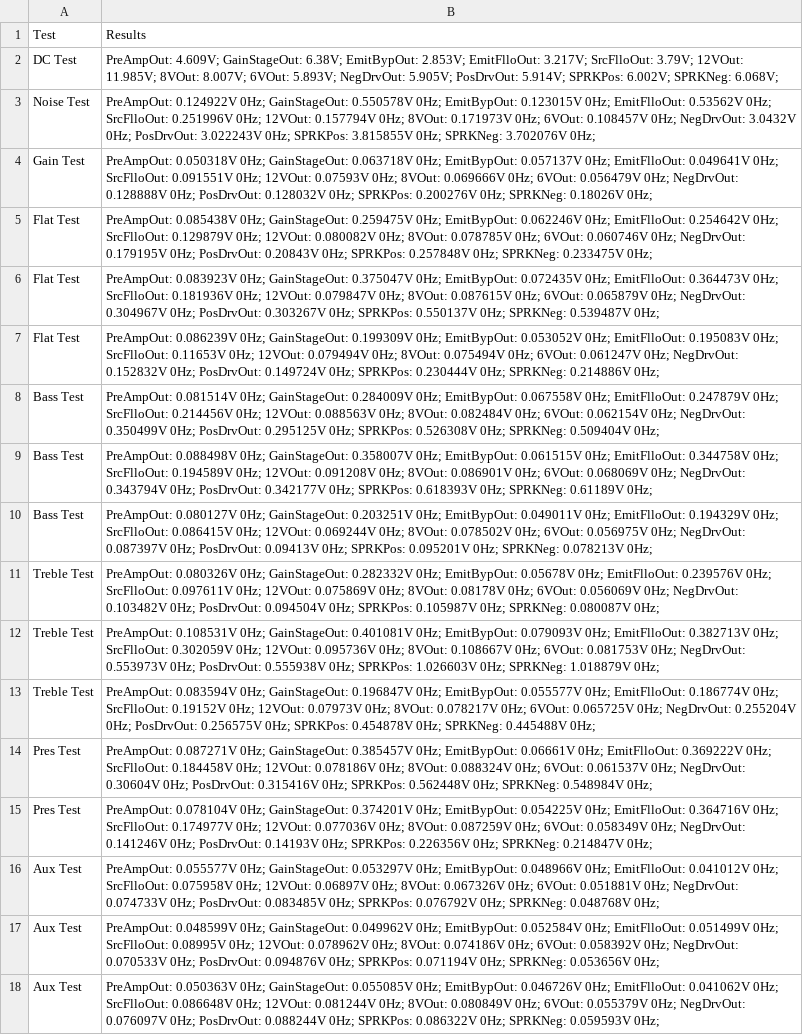
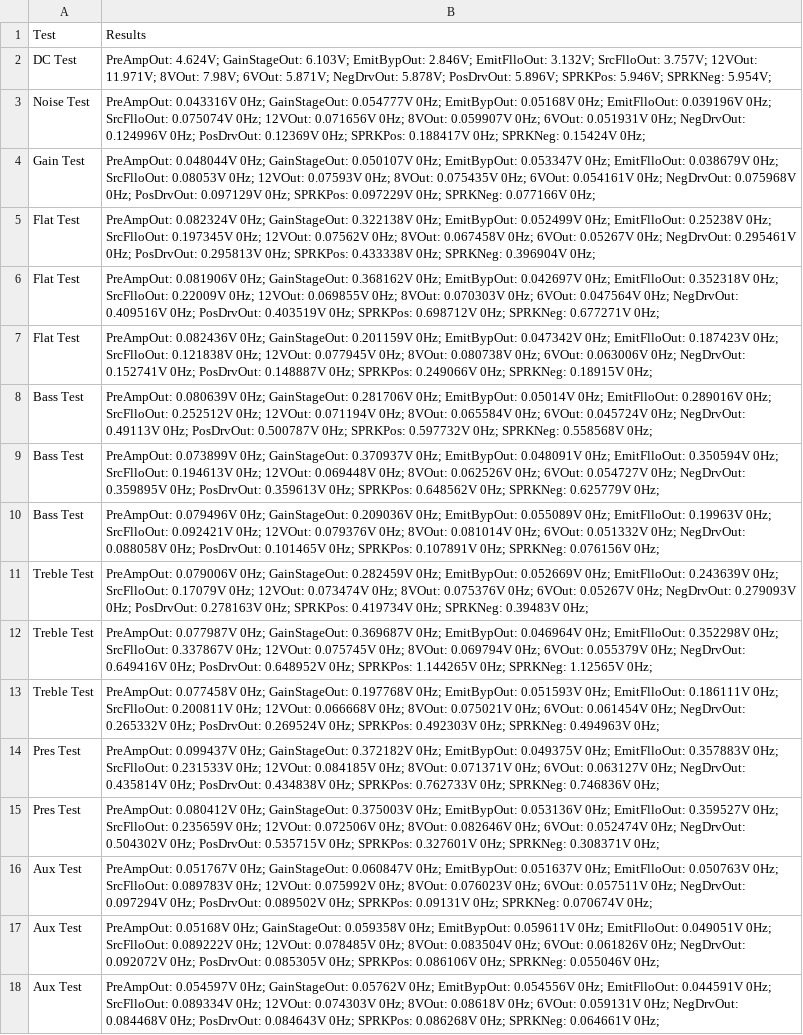
Before and after one commit to hgalocy/Senior-Design-Software, a CSV file: js/expected.csv, drawn as a sheet; the diff names each change by its address in the sheet, - before the commit and + after, or states it on an @@ line.

```diff
--- a/js/expected.csv
+++ b/js/expected.csv
-B2: PreAmpOut: 4.609V; GainStageOut: 6.38V; EmitBypOut: 2.853V; EmitFlloOut: 3.217V; SrcFlloOut: 3.79V; 12VOut: 11.985V; 8VOut: 8.007V; 6VOut: 5.893V; NegDrvOut: 5.905V; PosDrvOut: 5.914V; SPRKPos: 6.002V; SPRKNeg: 6.068V;
+B2: PreAmpOut: 4.624V; GainStageOut: 6.103V; EmitBypOut: 2.846V; EmitFlloOut: 3.132V; SrcFlloOut: 3.757V; 12VOut: 11.971V; 8VOut: 7.98V; 6VOut: 5.871V; NegDrvOut: 5.878V; PosDrvOut: 5.896V; SPRKPos: 5.946V; SPRKNeg: 5.954V;
-B3: PreAmpOut: 0.124922V 0Hz; GainStageOut: 0.550578V 0Hz; EmitBypOut: 0.123015V 0Hz; EmitFlloOut: 0.53562V 0Hz; SrcFlloOut: 0.251996V 0Hz; 12VOut: 0.157794V 0Hz; 8VOut: 0.171973V 0Hz; 6VOut: 0.108457V 0Hz; NegDrvOut: 3.0432V 0Hz; PosDrvOut: 3.022243V 0Hz; SPRKPos: 3.815855V 0Hz; SPRKNeg: 3.702076V 0Hz;
+B3: PreAmpOut: 0.043316V 0Hz; GainStageOut: 0.054777V 0Hz; EmitBypOut: 0.05168V 0Hz; EmitFlloOut: 0.039196V 0Hz; SrcFlloOut: 0.075074V 0Hz; 12VOut: 0.071656V 0Hz; 8VOut: 0.059907V 0Hz; 6VOut: 0.051931V 0Hz; NegDrvOut: 0.124996V 0Hz; PosDrvOut: 0.12369V 0Hz; SPRKPos: 0.188417V 0Hz; SPRKNeg: 0.15424V 0Hz;
-B4: PreAmpOut: 0.050318V 0Hz; GainStageOut: 0.063718V 0Hz; EmitBypOut: 0.057137V 0Hz; EmitFlloOut: 0.049641V 0Hz; SrcFlloOut: 0.091551V 0Hz; 12VOut: 0.07593V 0Hz; 8VOut: 0.069666V 0Hz; 6VOut: 0.056479V 0Hz; NegDrvOut: 0.128888V 0Hz; PosDrvOut: 0.128032V 0Hz; SPRKPos: 0.200276V 0Hz; SPRKNeg: 0.18026V 0Hz;
+B4: PreAmpOut: 0.048044V 0Hz; GainStageOut: 0.050107V 0Hz; EmitBypOut: 0.053347V 0Hz; EmitFlloOut: 0.038679V 0Hz; SrcFlloOut: 0.08053V 0Hz; 12VOut: 0.07593V 0Hz; 8VOut: 0.075435V 0Hz; 6VOut: 0.054161V 0Hz; NegDrvOut: 0.075968V 0Hz; PosDrvOut: 0.097129V 0Hz; SPRKPos: 0.097229V 0Hz; SPRKNeg: 0.077166V 0Hz;
-B5: PreAmpOut: 0.085438V 0Hz; GainStageOut: 0.259475V 0Hz; EmitBypOut: 0.062246V 0Hz; EmitFlloOut: 0.254642V 0Hz; SrcFlloOut: 0.129879V 0Hz; 12VOut: 0.080082V 0Hz; 8VOut: 0.078785V 0Hz; 6VOut: 0.060746V 0Hz; NegDrvOut: 0.179195V 0Hz; PosDrvOut: 0.20843V 0Hz; SPRKPos: 0.257848V 0Hz; SPRKNeg: 0.233475V 0Hz;
+B5: PreAmpOut: 0.082324V 0Hz; GainStageOut: 0.322138V 0Hz; EmitBypOut: 0.052499V 0Hz; EmitFlloOut: 0.25238V 0Hz; SrcFlloOut: 0.197345V 0Hz; 12VOut: 0.07562V 0Hz; 8VOut: 0.067458V 0Hz; 6VOut: 0.05267V 0Hz; NegDrvOut: 0.295461V 0Hz; PosDrvOut: 0.295813V 0Hz; SPRKPos: 0.433338V 0Hz; SPRKNeg: 0.396904V 0Hz;
-B6: PreAmpOut: 0.083923V 0Hz; GainStageOut: 0.375047V 0Hz; EmitBypOut: 0.072435V 0Hz; EmitFlloOut: 0.364473V 0Hz; SrcFlloOut: 0.181936V 0Hz; 12VOut: 0.079847V 0Hz; 8VOut: 0.087615V 0Hz; 6VOut: 0.065879V 0Hz; NegDrvOut: 0.304967V 0Hz; PosDrvOut: 0.303267V 0Hz; SPRKPos: 0.550137V 0Hz; SPRKNeg: 0.539487V 0Hz;
+B6: PreAmpOut: 0.081906V 0Hz; GainStageOut: 0.368162V 0Hz; EmitBypOut: 0.042697V 0Hz; EmitFlloOut: 0.352318V 0Hz; SrcFlloOut: 0.22009V 0Hz; 12VOut: 0.069855V 0Hz; 8VOut: 0.070303V 0Hz; 6VOut: 0.047564V 0Hz; NegDrvOut: 0.409516V 0Hz; PosDrvOut: 0.403519V 0Hz; SPRKPos: 0.698712V 0Hz; SPRKNeg: 0.677271V 0Hz;
-B7: PreAmpOut: 0.086239V 0Hz; GainStageOut: 0.199309V 0Hz; EmitBypOut: 0.053052V 0Hz; EmitFlloOut: 0.195083V 0Hz; SrcFlloOut: 0.11653V 0Hz; 12VOut: 0.079494V 0Hz; 8VOut: 0.075494V 0Hz; 6VOut: 0.061247V 0Hz; NegDrvOut: 0.152832V 0Hz; PosDrvOut: 0.149724V 0Hz; SPRKPos: 0.230444V 0Hz; SPRKNeg: 0.214886V 0Hz;
+B7: PreAmpOut: 0.082436V 0Hz; GainStageOut: 0.201159V 0Hz; EmitBypOut: 0.047342V 0Hz; EmitFlloOut: 0.187423V 0Hz; SrcFlloOut: 0.121838V 0Hz; 12VOut: 0.077945V 0Hz; 8VOut: 0.080738V 0Hz; 6VOut: 0.063006V 0Hz; NegDrvOut: 0.152741V 0Hz; PosDrvOut: 0.148887V 0Hz; SPRKPos: 0.249066V 0Hz; SPRKNeg: 0.18915V 0Hz;
-B8: PreAmpOut: 0.081514V 0Hz; GainStageOut: 0.284009V 0Hz; EmitBypOut: 0.067558V 0Hz; EmitFlloOut: 0.247879V 0Hz; SrcFlloOut: 0.214456V 0Hz; 12VOut: 0.088563V 0Hz; 8VOut: 0.082484V 0Hz; 6VOut: 0.062154V 0Hz; NegDrvOut: 0.350499V 0Hz; PosDrvOut: 0.295125V 0Hz; SPRKPos: 0.526308V 0Hz; SPRKNeg: 0.509404V 0Hz;
+B8: PreAmpOut: 0.080639V 0Hz; GainStageOut: 0.281706V 0Hz; EmitBypOut: 0.05014V 0Hz; EmitFlloOut: 0.289016V 0Hz; SrcFlloOut: 0.252512V 0Hz; 12VOut: 0.071194V 0Hz; 8VOut: 0.065584V 0Hz; 6VOut: 0.045724V 0Hz; NegDrvOut: 0.49113V 0Hz; PosDrvOut: 0.500787V 0Hz; SPRKPos: 0.597732V 0Hz; SPRKNeg: 0.558568V 0Hz;
-B9: PreAmpOut: 0.088498V 0Hz; GainStageOut: 0.358007V 0Hz; EmitBypOut: 0.061515V 0Hz; EmitFlloOut: 0.344758V 0Hz; SrcFlloOut: 0.194589V 0Hz; 12VOut: 0.091208V 0Hz; 8VOut: 0.086901V 0Hz; 6VOut: 0.068069V 0Hz; NegDrvOut: 0.343794V 0Hz; PosDrvOut: 0.342177V 0Hz; SPRKPos: 0.618393V 0Hz; SPRKNeg: 0.61189V 0Hz;
+B9: PreAmpOut: 0.073899V 0Hz; GainStageOut: 0.370937V 0Hz; EmitBypOut: 0.048091V 0Hz; EmitFlloOut: 0.350594V 0Hz; SrcFlloOut: 0.194613V 0Hz; 12VOut: 0.069448V 0Hz; 8VOut: 0.062526V 0Hz; 6VOut: 0.054727V 0Hz; NegDrvOut: 0.359895V 0Hz; PosDrvOut: 0.359613V 0Hz; SPRKPos: 0.648562V 0Hz; SPRKNeg: 0.625779V 0Hz;
-B10: PreAmpOut: 0.080127V 0Hz; GainStageOut: 0.203251V 0Hz; EmitBypOut: 0.049011V 0Hz; EmitFlloOut: 0.194329V 0Hz; SrcFlloOut: 0.086415V 0Hz; 12VOut: 0.069244V 0Hz; 8VOut: 0.078502V 0Hz; 6VOut: 0.056975V 0Hz; NegDrvOut: 0.087397V 0Hz; PosDrvOut: 0.09413V 0Hz; SPRKPos: 0.095201V 0Hz; SPRKNeg: 0.078213V 0Hz;
+B10: PreAmpOut: 0.079496V 0Hz; GainStageOut: 0.209036V 0Hz; EmitBypOut: 0.055089V 0Hz; EmitFlloOut: 0.19963V 0Hz; SrcFlloOut: 0.092421V 0Hz; 12VOut: 0.079376V 0Hz; 8VOut: 0.081014V 0Hz; 6VOut: 0.051332V 0Hz; NegDrvOut: 0.088058V 0Hz; PosDrvOut: 0.101465V 0Hz; SPRKPos: 0.107891V 0Hz; SPRKNeg: 0.076156V 0Hz;
-B11: PreAmpOut: 0.080326V 0Hz; GainStageOut: 0.282332V 0Hz; EmitBypOut: 0.05678V 0Hz; EmitFlloOut: 0.239576V 0Hz; SrcFlloOut: 0.097611V 0Hz; 12VOut: 0.075869V 0Hz; 8VOut: 0.08178V 0Hz; 6VOut: 0.056069V 0Hz; NegDrvOut: 0.103482V 0Hz; PosDrvOut: 0.094504V 0Hz; SPRKPos: 0.105987V 0Hz; SPRKNeg: 0.080087V 0Hz;
+B11: PreAmpOut: 0.079006V 0Hz; GainStageOut: 0.282459V 0Hz; EmitBypOut: 0.052669V 0Hz; EmitFlloOut: 0.243639V 0Hz; SrcFlloOut: 0.17079V 0Hz; 12VOut: 0.073474V 0Hz; 8VOut: 0.075376V 0Hz; 6VOut: 0.05267V 0Hz; NegDrvOut: 0.279093V 0Hz; PosDrvOut: 0.278163V 0Hz; SPRKPos: 0.419734V 0Hz; SPRKNeg: 0.39483V 0Hz;
-B12: PreAmpOut: 0.108531V 0Hz; GainStageOut: 0.401081V 0Hz; EmitBypOut: 0.079093V 0Hz; EmitFlloOut: 0.382713V 0Hz; SrcFlloOut: 0.302059V 0Hz; 12VOut: 0.095736V 0Hz; 8VOut: 0.108667V 0Hz; 6VOut: 0.081753V 0Hz; NegDrvOut: 0.553973V 0Hz; PosDrvOut: 0.555938V 0Hz; SPRKPos: 1.026603V 0Hz; SPRKNeg: 1.018879V 0Hz;
+B12: PreAmpOut: 0.077987V 0Hz; GainStageOut: 0.369687V 0Hz; EmitBypOut: 0.046964V 0Hz; EmitFlloOut: 0.352298V 0Hz; SrcFlloOut: 0.337867V 0Hz; 12VOut: 0.075745V 0Hz; 8VOut: 0.069794V 0Hz; 6VOut: 0.055379V 0Hz; NegDrvOut: 0.649416V 0Hz; PosDrvOut: 0.648952V 0Hz; SPRKPos: 1.144265V 0Hz; SPRKNeg: 1.12565V 0Hz;
-B13: PreAmpOut: 0.083594V 0Hz; GainStageOut: 0.196847V 0Hz; EmitBypOut: 0.055577V 0Hz; EmitFlloOut: 0.186774V 0Hz; SrcFlloOut: 0.19152V 0Hz; 12VOut: 0.07973V 0Hz; 8VOut: 0.078217V 0Hz; 6VOut: 0.065725V 0Hz; NegDrvOut: 0.255204V 0Hz; PosDrvOut: 0.256575V 0Hz; SPRKPos: 0.454878V 0Hz; SPRKNeg: 0.445488V 0Hz;
+B13: PreAmpOut: 0.077458V 0Hz; GainStageOut: 0.197768V 0Hz; EmitBypOut: 0.051593V 0Hz; EmitFlloOut: 0.186111V 0Hz; SrcFlloOut: 0.200811V 0Hz; 12VOut: 0.066668V 0Hz; 8VOut: 0.075021V 0Hz; 6VOut: 0.061454V 0Hz; NegDrvOut: 0.265332V 0Hz; PosDrvOut: 0.269524V 0Hz; SPRKPos: 0.492303V 0Hz; SPRKNeg: 0.494963V 0Hz;
-B14: PreAmpOut: 0.087271V 0Hz; GainStageOut: 0.385457V 0Hz; EmitBypOut: 0.06661V 0Hz; EmitFlloOut: 0.369222V 0Hz; SrcFlloOut: 0.184458V 0Hz; 12VOut: 0.078186V 0Hz; 8VOut: 0.088324V 0Hz; 6VOut: 0.061537V 0Hz; NegDrvOut: 0.30604V 0Hz; PosDrvOut: 0.315416V 0Hz; SPRKPos: 0.562448V 0Hz; SPRKNeg: 0.548984V 0Hz;
+B14: PreAmpOut: 0.099437V 0Hz; GainStageOut: 0.372182V 0Hz; EmitBypOut: 0.049375V 0Hz; EmitFlloOut: 0.357883V 0Hz; SrcFlloOut: 0.231533V 0Hz; 12VOut: 0.084185V 0Hz; 8VOut: 0.071371V 0Hz; 6VOut: 0.063127V 0Hz; NegDrvOut: 0.435814V 0Hz; PosDrvOut: 0.434838V 0Hz; SPRKPos: 0.762733V 0Hz; SPRKNeg: 0.746836V 0Hz;
-B15: PreAmpOut: 0.078104V 0Hz; GainStageOut: 0.374201V 0Hz; EmitBypOut: 0.054225V 0Hz; EmitFlloOut: 0.364716V 0Hz; SrcFlloOut: 0.174977V 0Hz; 12VOut: 0.077036V 0Hz; 8VOut: 0.087259V 0Hz; 6VOut: 0.058349V 0Hz; NegDrvOut: 0.141246V 0Hz; PosDrvOut: 0.14193V 0Hz; SPRKPos: 0.226356V 0Hz; SPRKNeg: 0.214847V 0Hz;
+B15: PreAmpOut: 0.080412V 0Hz; GainStageOut: 0.375003V 0Hz; EmitBypOut: 0.053136V 0Hz; EmitFlloOut: 0.359527V 0Hz; SrcFlloOut: 0.235659V 0Hz; 12VOut: 0.072506V 0Hz; 8VOut: 0.082646V 0Hz; 6VOut: 0.052474V 0Hz; NegDrvOut: 0.504302V 0Hz; PosDrvOut: 0.535715V 0Hz; SPRKPos: 0.327601V 0Hz; SPRKNeg: 0.308371V 0Hz;
-B16: PreAmpOut: 0.055577V 0Hz; GainStageOut: 0.053297V 0Hz; EmitBypOut: 0.048966V 0Hz; EmitFlloOut: 0.041012V 0Hz; SrcFlloOut: 0.075958V 0Hz; 12VOut: 0.06897V 0Hz; 8VOut: 0.067326V 0Hz; 6VOut: 0.051881V 0Hz; NegDrvOut: 0.074733V 0Hz; PosDrvOut: 0.083485V 0Hz; SPRKPos: 0.076792V 0Hz; SPRKNeg: 0.048768V 0Hz;
+B16: PreAmpOut: 0.051767V 0Hz; GainStageOut: 0.060847V 0Hz; EmitBypOut: 0.051637V 0Hz; EmitFlloOut: 0.050763V 0Hz; SrcFlloOut: 0.089783V 0Hz; 12VOut: 0.075992V 0Hz; 8VOut: 0.076023V 0Hz; 6VOut: 0.057511V 0Hz; NegDrvOut: 0.097294V 0Hz; PosDrvOut: 0.089502V 0Hz; SPRKPos: 0.09131V 0Hz; SPRKNeg: 0.070674V 0Hz;
-B17: PreAmpOut: 0.048599V 0Hz; GainStageOut: 0.049962V 0Hz; EmitBypOut: 0.052584V 0Hz; EmitFlloOut: 0.051499V 0Hz; SrcFlloOut: 0.08995V 0Hz; 12VOut: 0.078962V 0Hz; 8VOut: 0.074186V 0Hz; 6VOut: 0.058392V 0Hz; NegDrvOut: 0.070533V 0Hz; PosDrvOut: 0.094876V 0Hz; SPRKPos: 0.071194V 0Hz; SPRKNeg: 0.053656V 0Hz;
+B17: PreAmpOut: 0.05168V 0Hz; GainStageOut: 0.059358V 0Hz; EmitBypOut: 0.059611V 0Hz; EmitFlloOut: 0.049051V 0Hz; SrcFlloOut: 0.089222V 0Hz; 12VOut: 0.078485V 0Hz; 8VOut: 0.083504V 0Hz; 6VOut: 0.061826V 0Hz; NegDrvOut: 0.092072V 0Hz; PosDrvOut: 0.085305V 0Hz; SPRKPos: 0.086106V 0Hz; SPRKNeg: 0.055046V 0Hz;
-B18: PreAmpOut: 0.050363V 0Hz; GainStageOut: 0.055085V 0Hz; EmitBypOut: 0.046726V 0Hz; EmitFlloOut: 0.041062V 0Hz; SrcFlloOut: 0.086648V 0Hz; 12VOut: 0.081244V 0Hz; 8VOut: 0.080849V 0Hz; 6VOut: 0.055379V 0Hz; NegDrvOut: 0.076097V 0Hz; PosDrvOut: 0.088244V 0Hz; SPRKPos: 0.086322V 0Hz; SPRKNeg: 0.059593V 0Hz;
+B18: PreAmpOut: 0.054597V 0Hz; GainStageOut: 0.05762V 0Hz; EmitBypOut: 0.054556V 0Hz; EmitFlloOut: 0.044591V 0Hz; SrcFlloOut: 0.089334V 0Hz; 12VOut: 0.074303V 0Hz; 8VOut: 0.08618V 0Hz; 6VOut: 0.059131V 0Hz; NegDrvOut: 0.084468V 0Hz; PosDrvOut: 0.084643V 0Hz; SPRKPos: 0.086268V 0Hz; SPRKNeg: 0.064661V 0Hz;
```
Also changed, not shown: 3 other files.
